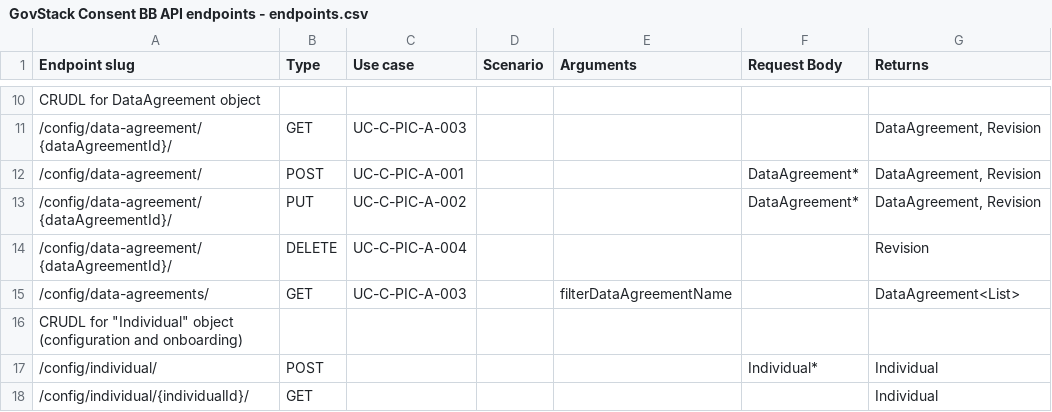
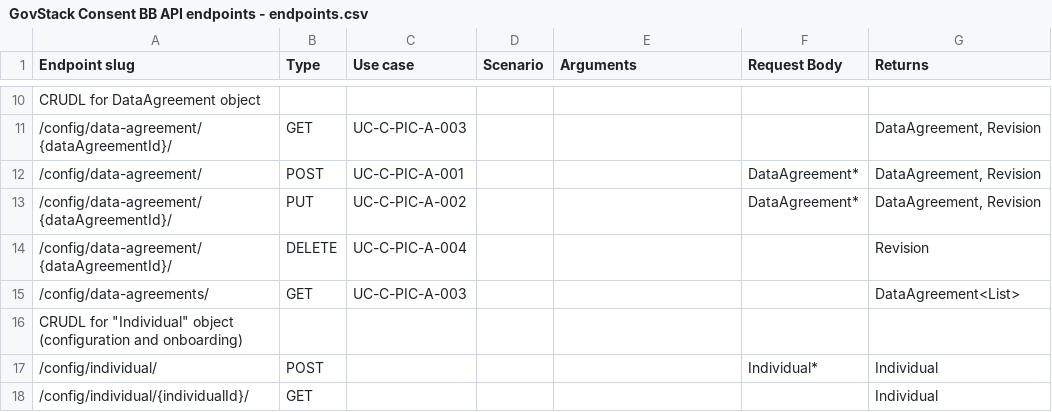
Before and after one commit to GovStackWorkingGroup/bb-consent, a CSV file: api/GovStack Consent BB API endpoints - endpoints.csv, drawn as a sheet; only a part is shown, gaps mark what is left out; the diff covers the shown part only; the diff names each change by its address in the sheet, - before the commit and + after, or states it on an @@ line.

Commit message:
Removes all filtering query parameters for LIST endpoints

```diff
--- a/api/GovStack Consent BB API endpoints - endpoints.csv
+++ b/api/GovStack Consent BB API endpoints - endpoints.csv
-E15 (Arguments): filterDataAgreementName
+E15 (Arguments): (empty)
```
Also changed, not shown: 6 edited cells elsewhere in this file, 2 other files.
